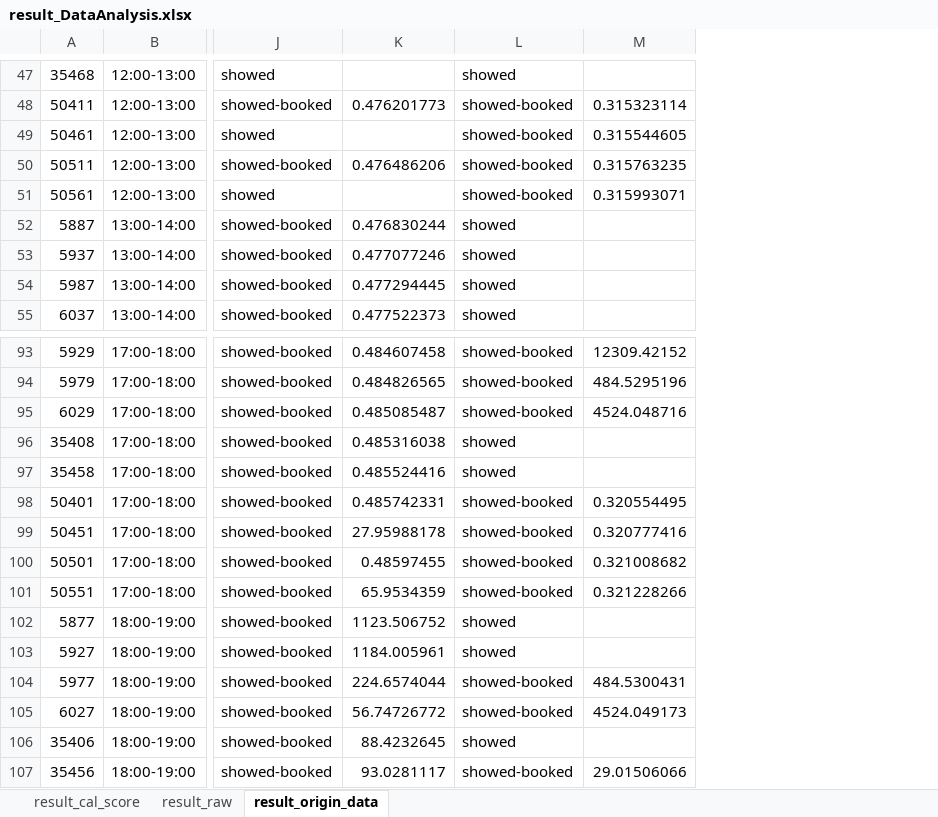
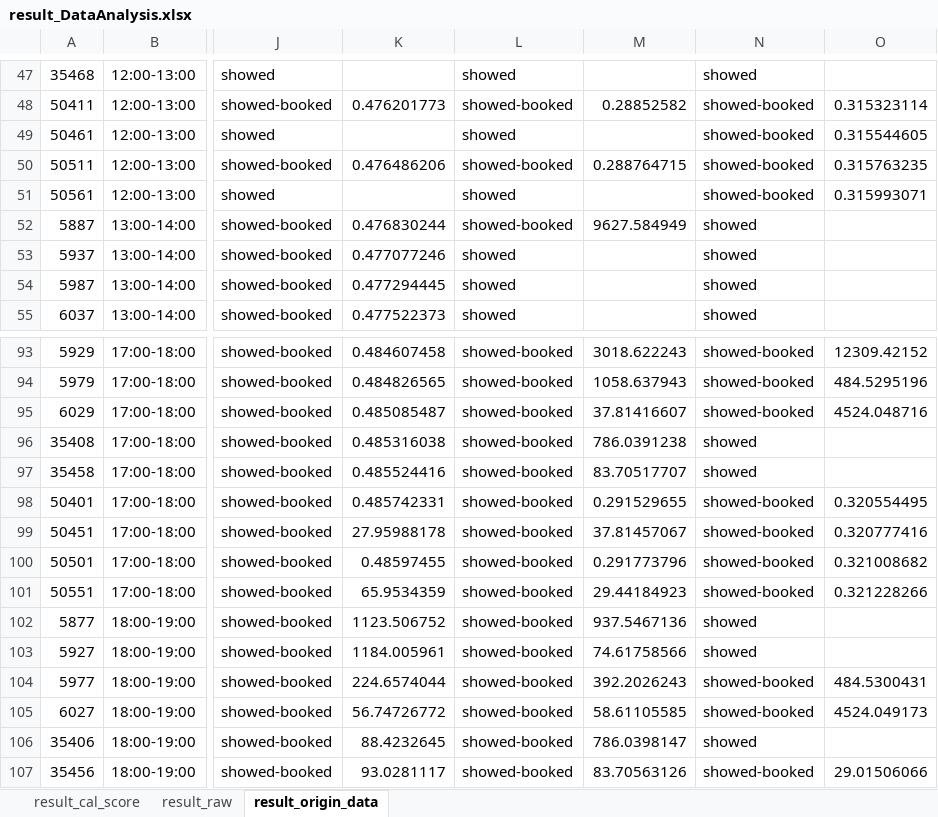
Before and after one commit to hikergoo/hikergoo.github.io, an Excel workbook: assets/data/result_DataAnalysis.xlsx, sheet result_origin_data, drawn as a sheet; only a part is shown, gaps mark what is left out; values as stored, in another font and other column widths than the file's, no borders; the diff covers the shown part only; the diff names each change by its address in the sheet, - before the commit and + after, or states it on an @@ line.

Commit message:
daily_update_data

```diff
--- a/assets/data/result_DataAnalysis.xlsx (sheet result_origin_data)
+++ b/assets/data/result_DataAnalysis.xlsx (sheet result_origin_data)
+column M, rows 48-52: 0.28852582 |  | 0.288764715 |  | 9627.584949; rows 93-107: 3018.622243 | 1058.637943 | 37.81416607 | 786.0391238 | 83.70517707 | 0.291529655 | 37.81457067 | 0.291773796 | 29.44184923 | 937.5467136 | 74.61758566 | 392.2026243 | 58.61105585 | 786.0398147 | 83.70563126
+column N, rows 47-55: showed | showed-booked | showed-booked | showed-booked | showed-booked | showed | showed | showed | showed; rows 93-107: showed-booked | showed-booked | showed-booked | showed | showed | showed-booked | showed-booked | showed-booked | showed-booked | showed | showed | showed-booked | showed-booked | showed | showed-booked
-L49: showed-booked
+L49: showed
-L51: showed-booked
+L51: showed
-L52: showed
+L52: showed-booked
-L96:L97: showed
+L96:L97: showed-booked
-L102:L103: showed
+L102:L103: showed-booked
-L106: showed
+L106: showed-booked
```
Also changed, not shown: 24 edited cells elsewhere in this sheet, sheet result_cal_score, sheet result_raw, 2 other files.
